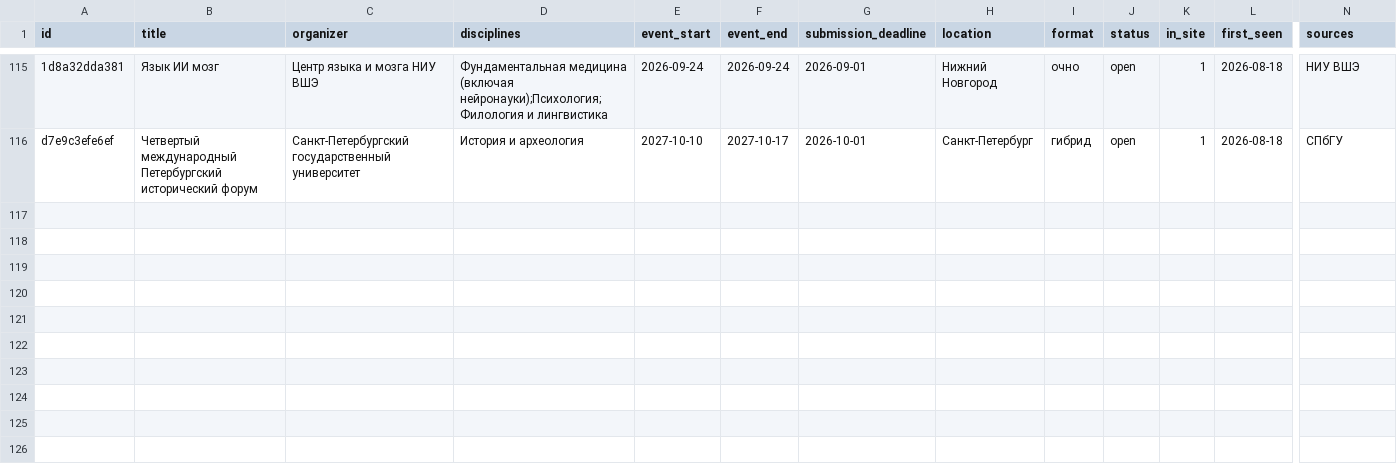
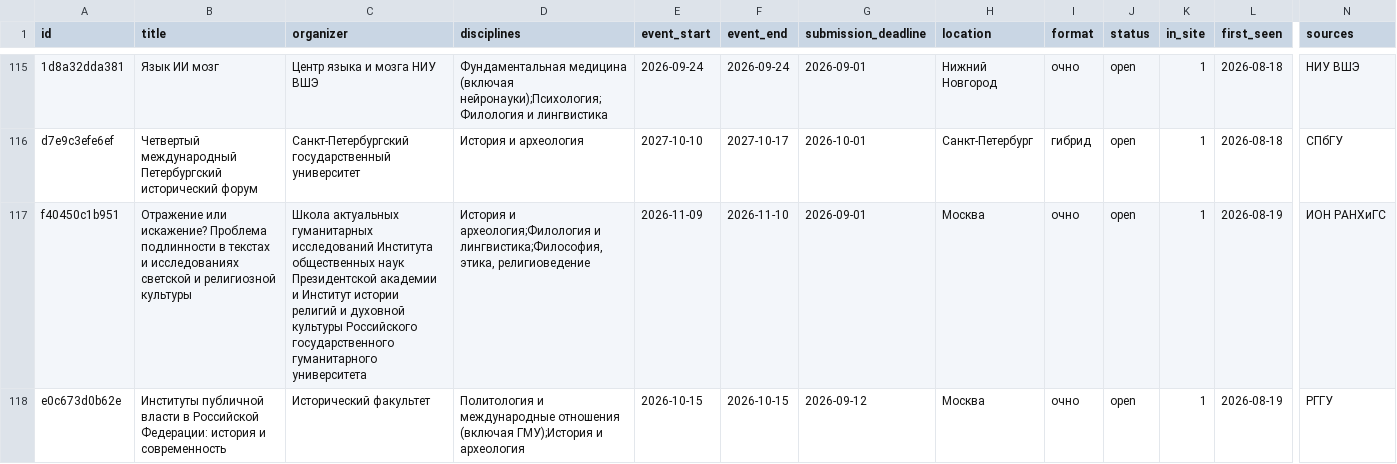
Before and after one commit to vadvu/conf-hub, a CSV file: docs/dataset.csv, drawn as a sheet; only a part is shown, gaps mark what is left out; rows hold the shown columns only; the diff covers the shown part only; the diff names each change by its address in the sheet, - before the commit and + after, or states it on an @@ line.

```diff
--- a/docs/dataset.csv
+++ b/docs/dataset.csv
+row 117: f40450c1b951 | Отражение или искажение? Проблема подлинности в текстах и исследованиях светской и религиозной культуры | Школа актуальных гуманитарных исследований Института общественных наук Президентской академии и Институт истории религий и духовной культуры Российского государственного гуманитарного университета | История и археология;Филология и лингвистика;Философия, этика, религиоведение | 2026-11-09 | 2026-11-10 | 2026-09-01 | Москва | очно | open | 1 | 2026-08-19 | ИОН РАНХиГС
+row 118: e0c673d0b62e | Институты публичной власти в Российской Федерации: история и современность | Исторический факультет | Политология и международные отношения (включая ГМУ);История и археология | 2026-10-15 | 2026-10-15 | 2026-09-12 | Москва | очно | open | 1 | 2026-08-19 | РГГУ
```
Also changed, not shown: 1 added row and 2 edited cells elsewhere in this file, 7 other files.
